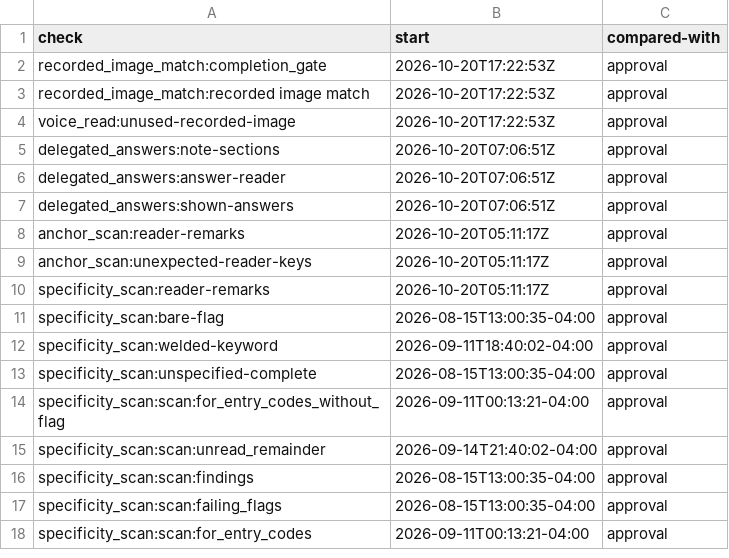
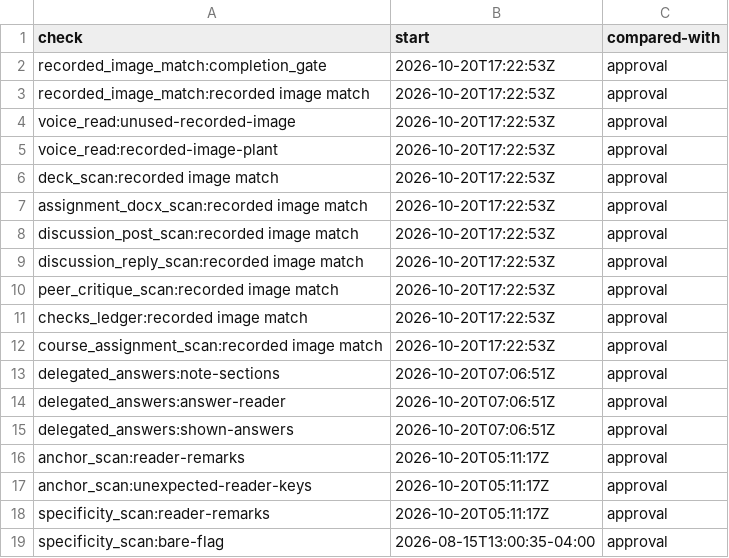
Before and after one commit to mshamblin5150-code/clinical-skills, a TSV file: reference/completion-check-starts.tsv, drawn as a sheet; only a part is shown; the shorter side is filled out with more unchanged rows; the diff names each change by its address in the sheet, - before the commit and + after, or states it on an @@ line.

Commit message:
Bind imagery extraction evidence and protect images during planting
Part of #1793

```diff
--- a/reference/completion-check-starts.tsv
+++ b/reference/completion-check-starts.tsv
+row 5: voice_read:recorded-image-plant | 2026-10-20T17:22:53Z | approval
+row 6: deck_scan:recorded image match | 2026-10-20T17:22:53Z | approval
+row 7: assignment_docx_scan:recorded image match | 2026-10-20T17:22:53Z | approval
+row 8: discussion_post_scan:recorded image match | 2026-10-20T17:22:53Z | approval
+row 9: discussion_reply_scan:recorded image match | 2026-10-20T17:22:53Z | approval
+row 10: peer_critique_scan:recorded image match | 2026-10-20T17:22:53Z | approval
+row 11: checks_ledger:recorded image match | 2026-10-20T17:22:53Z | approval
+row 12: course_assignment_scan:recorded image match | 2026-10-20T17:22:53Z | approval
```
Also changed, not shown: 5 other files.
